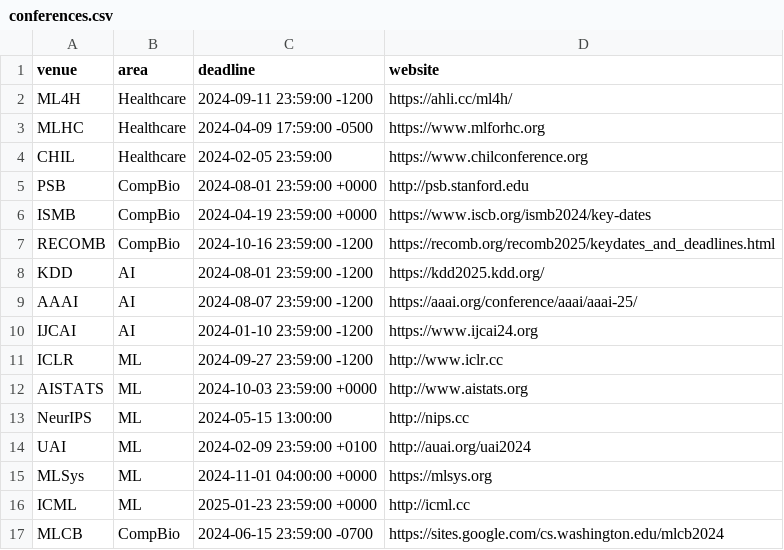
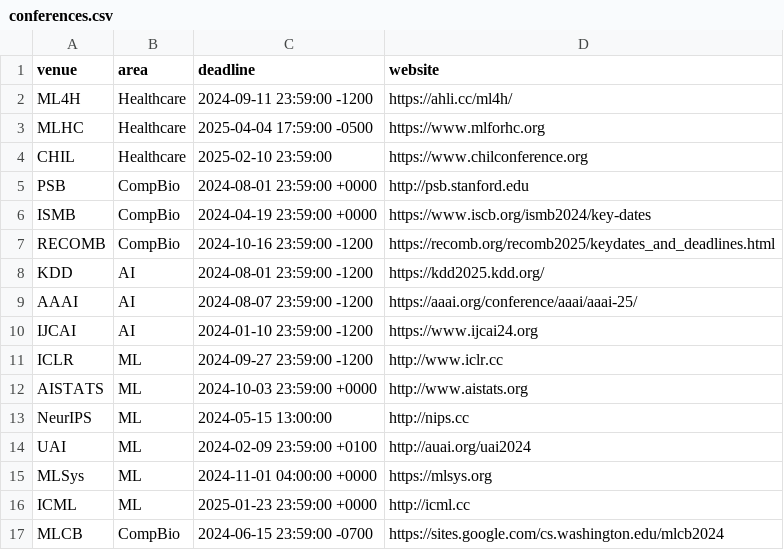
Before and after one commit to LengerichLab/ConferenceCountdown, a CSV file: conferences.csv, drawn as a sheet.

Commit message:
Update conferences.csv

```diff
--- a/conferences.csv
+++ b/conferences.csv
@@ -2,4 +2,4 @@ venue,area,deadline,website
 ML4H,Healthcare,2024-09-11 23:59:00 -1200,https://ahli.cc/ml4h/
-MLHC,Healthcare,2024-04-09 17:59:00 -0500,https://www.mlforhc.org
-CHIL,Healthcare,2024-02-05 23:59:00,https://www.chilconference.org
+MLHC,Healthcare,2025-04-04 17:59:00 -0500,https://www.mlforhc.org
+CHIL,Healthcare,2025-02-10 23:59:00,https://www.chilconference.org
 PSB,CompBio,2024-08-01 23:59:00 +0000, http://psb.stanford.edu
```
